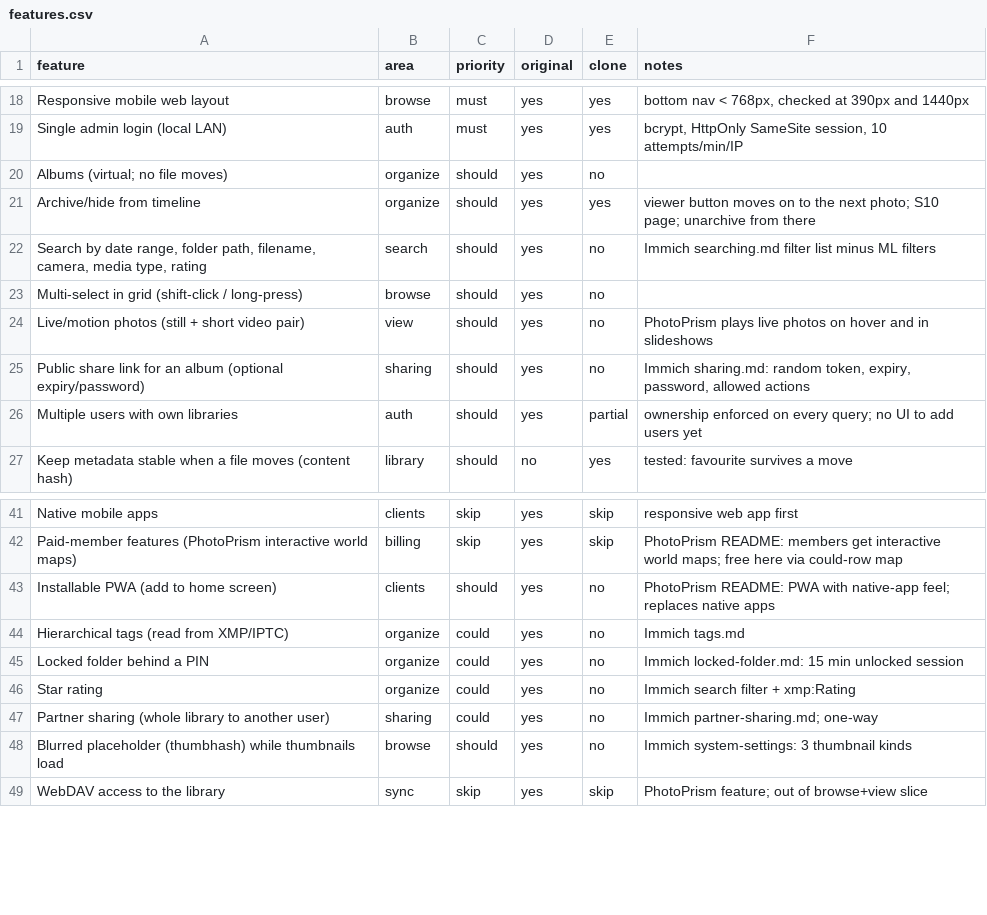
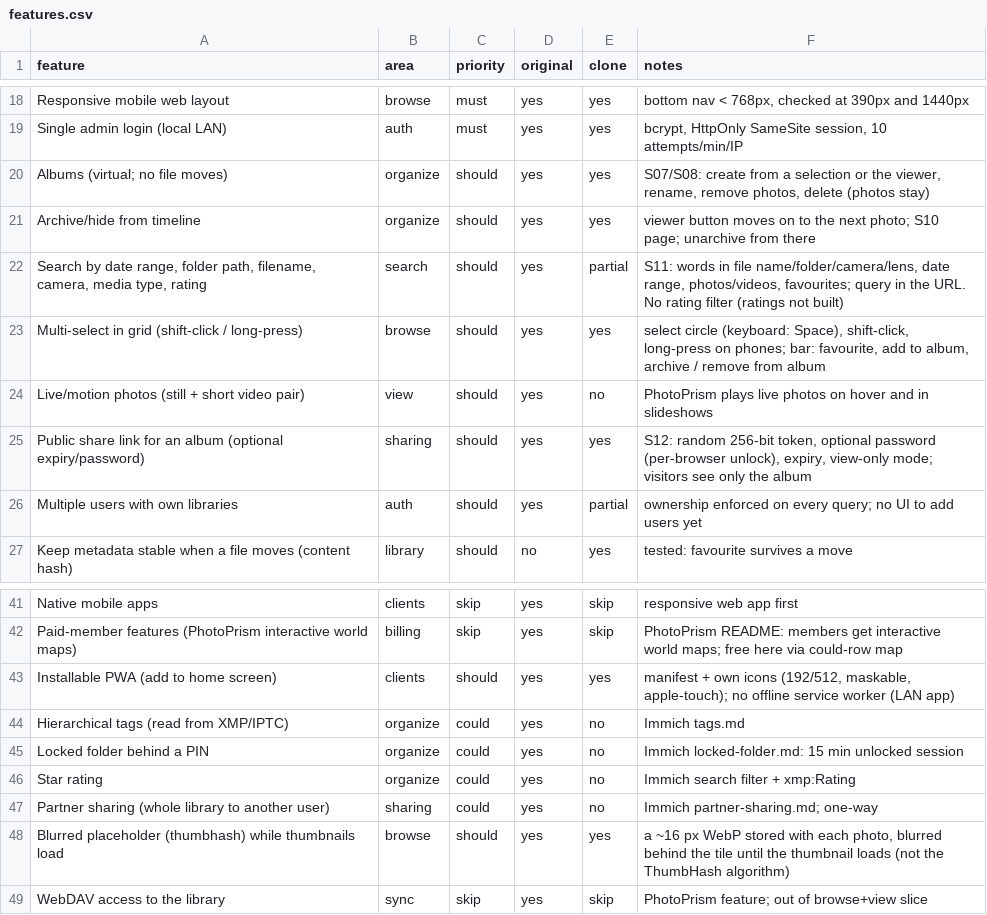
Before and after one commit to oPercentOps/Picburrow, a CSV file: replica/features.csv, drawn as a sheet; only a part is shown, gaps mark what is left out.

```diff
--- a/replica/features.csv
+++ b/replica/features.csv
@@ -19,8 +19,8 @@ Responsive mobile web layout,browse,must,yes,yes,"bottom nav < 768px, checked at
 Single admin login (local LAN),auth,must,yes,yes,"bcrypt, HttpOnly SameSite session, 10 attempts/min/IP"
-Albums (virtual; no file moves),organize,should,yes,no,
+Albums (virtual; no file moves),organize,should,yes,yes,"S07/S08: create from a selection or the viewer, rename, remove photos, delete (photos stay)"
 Archive/hide from timeline,organize,should,yes,yes,viewer button moves on to the next photo; S10 page; unarchive from there
-"Search by date range, folder path, filename, camera, media type, rating",search,should,yes,no,Immich searching.md filter list minus ML filters
-Multi-select in grid (shift-click / long-press),browse,should,yes,no,
+"Search by date range, folder path, filename, camera, media type, rating",search,should,yes,partial,"S11: words in file name/folder/camera/lens, date range, photos/videos, favourites; query in the URL. No rating filter (ratings not built)"
+Multi-select in grid (shift-click / long-press),browse,should,yes,yes,"select circle (keyboard: Space), shift-click, long-press on phones; bar: favourite, add to album, archive / remove from album"
 Live/motion photos (still + short video pair),view,should,yes,no,PhotoPrism plays live photos on hover and in slideshows
-Public share link for an album (optional expiry/password),sharing,should,yes,no,"Immich sharing.md: random token, expiry, password, allowed actions"
+Public share link for an album (optional expiry/password),sharing,should,yes,yes,"S12: random 256-bit token, optional password (per-browser unlock), expiry, view-only mode; visitors see only the album"
 Multiple users with own libraries,auth,should,yes,partial,ownership enforced on every query; no UI to add users yet
@@ -42,3 +42,3 @@ Native mobile apps,clients,skip,yes,skip,responsive web app first
 Paid-member features (PhotoPrism interactive world maps),billing,skip,yes,skip,PhotoPrism README: members get interactive world maps; free here via could-row map
-Installable PWA (add to home screen),clients,should,yes,no,PhotoPrism README: PWA with native-app feel; replaces native apps
+Installable PWA (add to home screen),clients,should,yes,yes,"manifest + own icons (192/512, maskable, apple-touch); no offline service worker (LAN app)"
 Hierarchical tags (read from XMP/IPTC),organize,could,yes,no,Immich tags.md
@@ -47,3 +47,3 @@ Star rating,organize,could,yes,no,Immich search filter + xmp:Rating
 Partner sharing (whole library to another user),sharing,could,yes,no,Immich partner-sharing.md; one-way
-Blurred placeholder (thumbhash) while thumbnails load,browse,should,yes,no,Immich system-settings: 3 thumbnail kinds
+Blurred placeholder (thumbhash) while thumbnails load,browse,should,yes,yes,"a ~16 px WebP stored with each photo, blurred behind the tile until the thumbnail loads (not the ThumbHash algorithm)"
 WebDAV access to the library,sync,skip,yes,skip,PhotoPrism feature; out of browse+view slice
```
Also changed, not shown: 31 other files.
